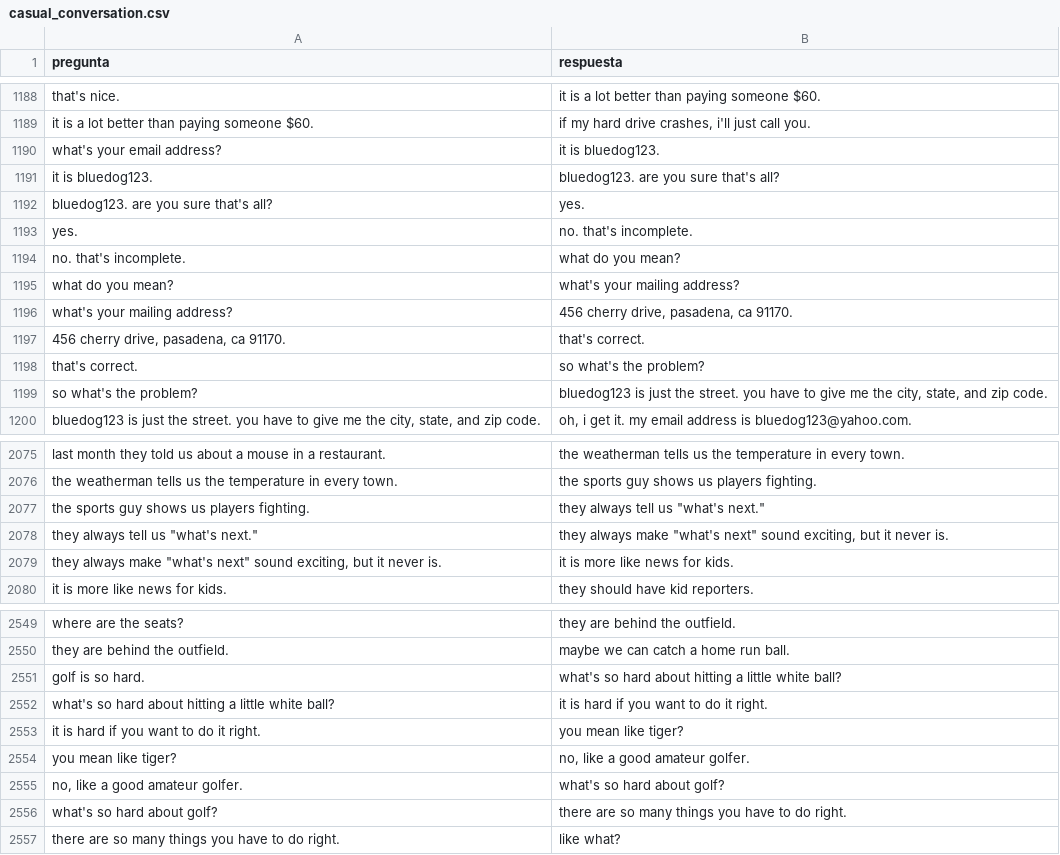
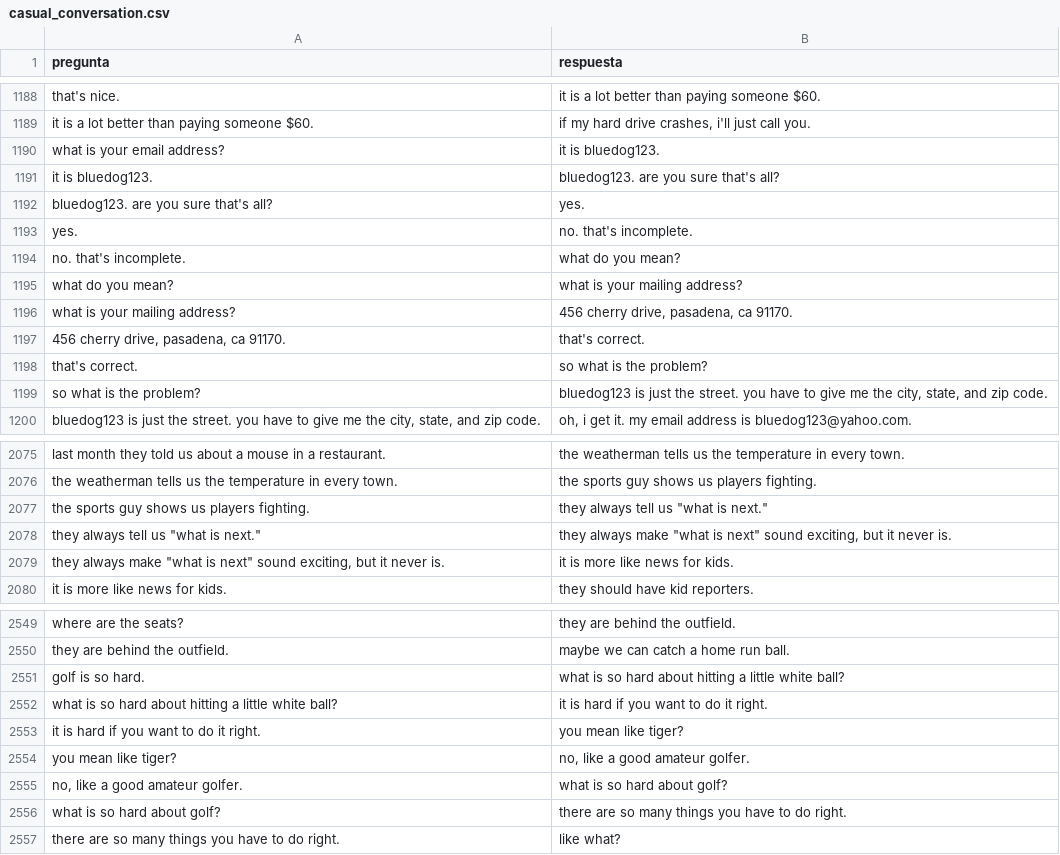
Before and after one commit to netuko13/IA1_Proyecto_15, a CSV file: F2/Modelo-python/data/casual_conversation.csv, drawn as a sheet; only a part is shown, gaps mark what is left out; the diff covers the shown part only.

```diff
--- a/F2/Modelo-python/data/casual_conversation.csv
+++ b/F2/Modelo-python/data/casual_conversation.csv
@@ -1189,3 +1189,3 @@ that's nice.,it is a lot better than paying someone $60.
 it is a lot better than paying someone $60.,"if my hard drive crashes, i'll just call you."
-what's your email address?,it is bluedog123.
+what is your email address?,it is bluedog123.
 it is bluedog123.,bluedog123. are you sure that's all?
@@ -1194,7 +1194,7 @@ yes.,no. that's incomplete.
 no. that's incomplete.,what do you mean?
-what do you mean?,what's your mailing address?
-what's your mailing address?,"456 cherry drive, pasadena, ca 91170."
+what do you mean?,what is your mailing address?
+what is your mailing address?,"456 cherry drive, pasadena, ca 91170."
 "456 cherry drive, pasadena, ca 91170.",that's correct.
-that's correct.,so what's the problem?
-so what's the problem?,"bluedog123 is just the street. you have to give me the city, state, and zip code."
+that's correct.,so what is the problem?
+so what is the problem?,"bluedog123 is just the street. you have to give me the city, state, and zip code."
 "bluedog123 is just the street. you have to give me the city, state, and zip code.","oh, i get it. my email address is bluedog123@yahoo.com."
@@ -2076,5 +2076,5 @@ last month they told us about a mouse in a restaurant.,the weatherman tells us t
 the weatherman tells us the temperature in every town.,the sports guy shows us players fighting.
-the sports guy shows us players fighting.,"they always tell us ""what's next."""
-"they always tell us ""what's next.""","they always make ""what's next"" sound exciting, but it never is."
-"they always make ""what's next"" sound exciting, but it never is.",it is more like news for kids.
+the sports guy shows us players fighting.,"they always tell us ""what is next."""
+"they always tell us ""what is next.""","they always make ""what is next"" sound exciting, but it never is."
+"they always make ""what is next"" sound exciting, but it never is.",it is more like news for kids.
 it is more like news for kids.,they should have kid reporters.
@@ -2550,8 +2550,8 @@ where are the seats?,they are behind the outfield.
 they are behind the outfield.,maybe we can catch a home run ball.
-golf is so hard.,what's so hard about hitting a little white ball?
-what's so hard about hitting a little white ball?,it is hard if you want to do it right.
+golf is so hard.,what is so hard about hitting a little white ball?
+what is so hard about hitting a little white ball?,it is hard if you want to do it right.
 it is hard if you want to do it right.,you mean like tiger?
 you mean like tiger?,"no, like a good amateur golfer."
-"no, like a good amateur golfer.",what's so hard about golf?
-what's so hard about golf?,there are so many things you have to do right.
+"no, like a good amateur golfer.",what is so hard about golf?
+what is so hard about golf?,there are so many things you have to do right.
 there are so many things you have to do right.,like what?
```
Also changed, not shown: 109 edited cells elsewhere in this file, F2/Modelo-python/data/conversaciones.csv, 27 other files.
